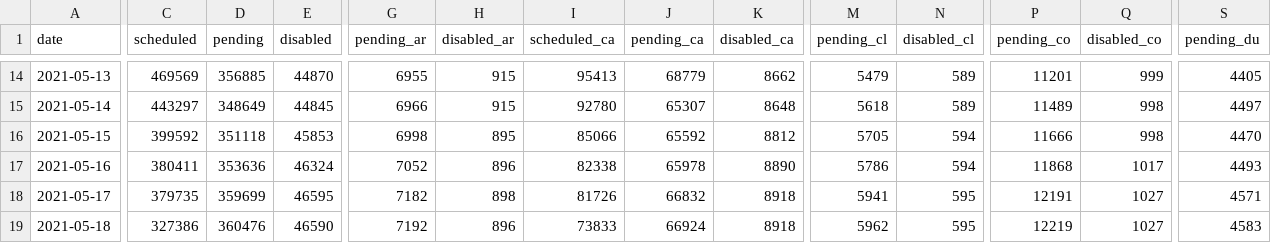
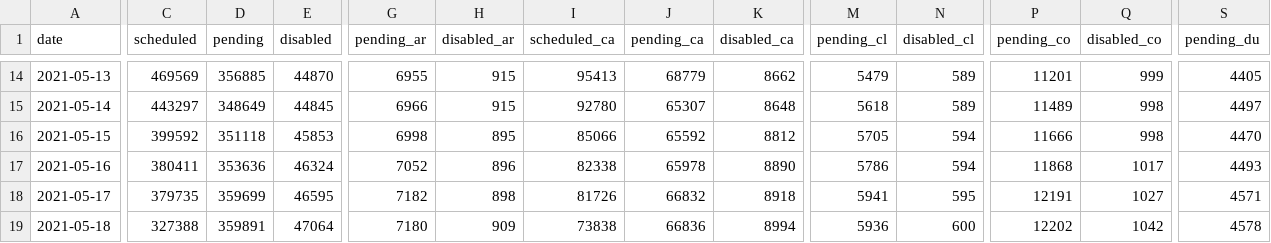
Before and after one commit to 3dgiordano/covid-19-uy-vacc-data, a CSV file: data/Schedule.csv, drawn as a sheet; only a part is shown, gaps mark what is left out; the diff covers the shown part only; the diff names each change by its address in the sheet, - before the commit and + after, or states it on an @@ line.

```diff
--- a/data/Schedule.csv
+++ b/data/Schedule.csv
-C19 (scheduled): 327386
+C19 (scheduled): 327388
-D19 (pending): 360476
+D19 (pending): 359891
-E19 (disabled): 46590
+E19 (disabled): 47064
-G19 (pending_ar): 7192
+G19 (pending_ar): 7180
-H19 (disabled_ar): 896
+H19 (disabled_ar): 909
-I19 (scheduled_ca): 73833
+I19 (scheduled_ca): 73838
-J19 (pending_ca): 66924
+J19 (pending_ca): 66836
-K19 (disabled_ca): 8918
+K19 (disabled_ca): 8994
-M19 (pending_cl): 5962
+M19 (pending_cl): 5936
-N19 (disabled_cl): 595
+N19 (disabled_cl): 600
-P19 (pending_co): 12219
+P19 (pending_co): 12202
-Q19 (disabled_co): 1027
+Q19 (disabled_co): 1042
-S19 (pending_du): 4583
+S19 (pending_du): 4578
```
Also changed, not shown: 30 edited cells elsewhere in this file, data/Age.csv, data/Uruguay.csv, 20 other files.
